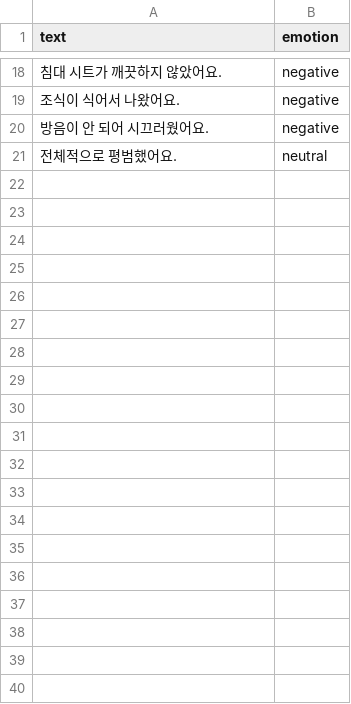
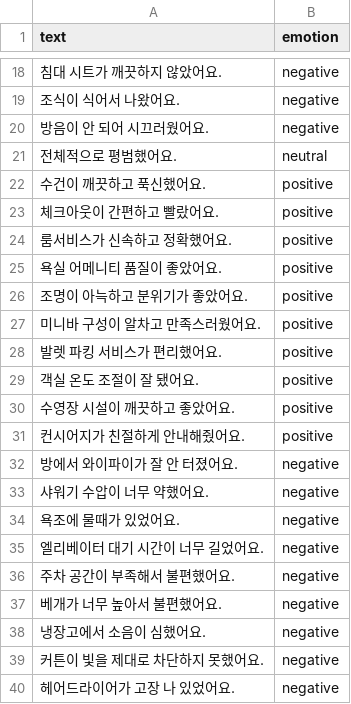
Before and after one commit to TaesikWon/GuestMind, a CSV file: data/feedback_samples.csv, drawn as a sheet; only a part is shown, gaps mark what is left out; the diff covers the shown part only.

Commit message:
RAG 피드백 데이터 50개로 확장 및 챗봇 응답 로직 개선
- feedback_samples.csv 20개 → 50개로 확장 (positive/negative/neutral 각 증가)
- RAG 서비스 데이터 로드 로직 개선 (기존 데이터 삭제 후 재로드)
- 챗봇 감정 분석 타입 체크 추가 (EmotionService dict/str 호환)
- 응답 생성 로직 개선 (규칙 기반 + GPT 문체 다듬기로 분리)
- chat.html 챗봇 UI 개선
- train_emotion_model.py 학습 설정 최적화
- test_rag.py 테스트 스크립트 개선

```diff
--- a/data/feedback_samples.csv
+++ b/data/feedback_samples.csv
@@ -21 +21,20 @@ text,emotion
 전체적으로 평범했어요.,neutral
+수건이 깨끗하고 푹신했어요.,positive
+체크아웃이 간편하고 빨랐어요.,positive
+룸서비스가 신속하고 정확했어요.,positive
+욕실 어메니티 품질이 좋았어요.,positive
+조명이 아늑하고 분위기가 좋았어요.,positive
+미니바 구성이 알차고 만족스러웠어요.,positive
+발렛 파킹 서비스가 편리했어요.,positive
+객실 온도 조절이 잘 됐어요.,positive
+수영장 시설이 깨끗하고 좋았어요.,positive
+컨시어지가 친절하게 안내해줬어요.,positive
+방에서 와이파이가 잘 안 터졌어요.,negative
+샤워기 수압이 너무 약했어요.,negative
+욕조에 물때가 있었어요.,negative
+엘리베이터 대기 시간이 너무 길었어요.,negative
+주차 공간이 부족해서 불편했어요.,negative
+베개가 너무 높아서 불편했어요.,negative
+냉장고에서 소음이 심했어요.,negative
+커튼이 빛을 제대로 차단하지 못했어요.,negative
+헤어드라이어가 고장 나 있었어요.,negative
```
Also changed, not shown: 11 added rows elsewhere in this file, 6 other files.
